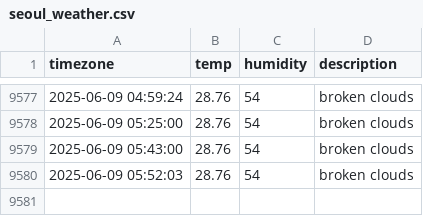
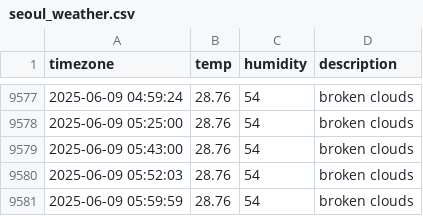
Before and after one commit to 1hyeokk/seoul_weather, a CSV file: seoul_weather.csv, drawn as a sheet; only a part is shown, gaps mark what is left out.

```diff
--- a/seoul_weather.csv
+++ b/seoul_weather.csv
@@ -9580 +9580,2 @@ timezone,temp,humidity,description
 2025-06-09 05:52:03,28.76,54,broken clouds
+2025-06-09 05:59:59,28.76,54,broken clouds
```
